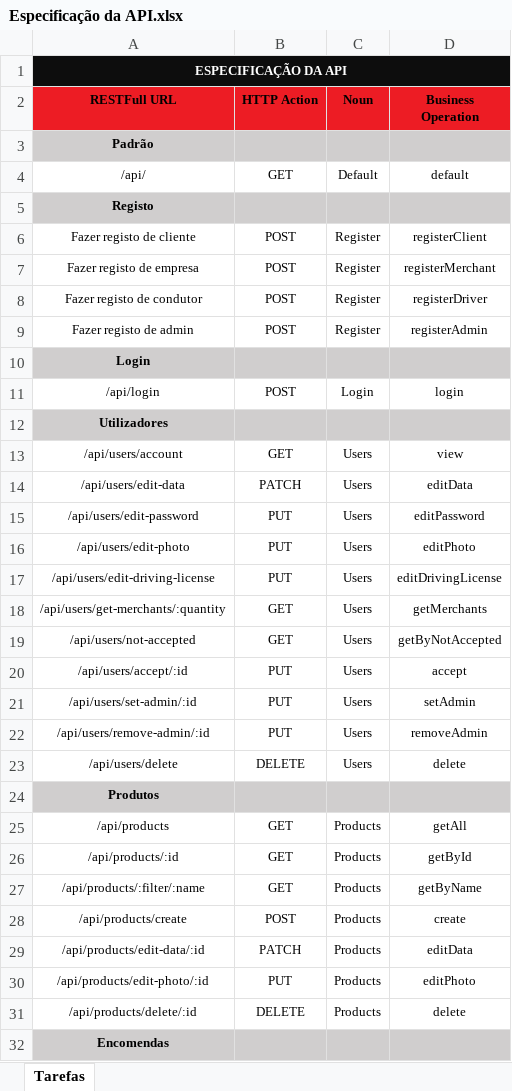
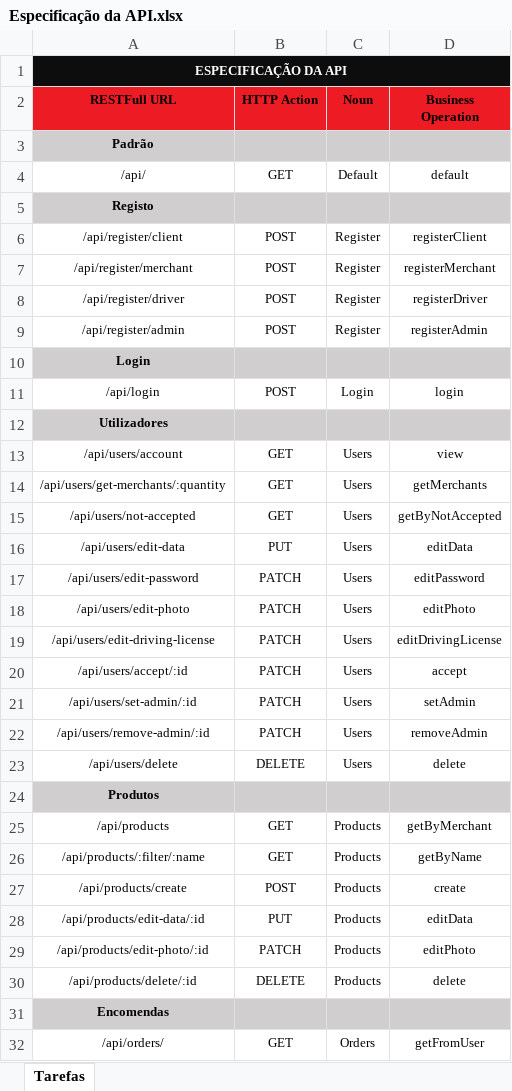
Before and after one commit to luispereira1999/computacao-distribuida, an Excel workbook: docs/Especificação da API.xlsx, sheet Tarefas, drawn as a sheet; only a part is shown; the shorter side is filled out with more unchanged rows; values as stored, in another font and other column widths than the file's, no borders; conditional formats and table styles not drawn; removed rows and columns are numbered as before the commit, all else as after; the diff covers the shown part only; the diff names each change by its address in the sheet, - before the commit and + after, or states it on an @@ line.

Commit message:
Especificação da API

```diff
--- a/docs/Especificação da API.xlsx (sheet Tarefas)
+++ b/docs/Especificação da API.xlsx (sheet Tarefas)
-A6 (RESTFull URL): Fazer registo de cliente
+A6 (RESTFull URL): /api/register/client
-A7 (RESTFull URL): Fazer registo de empresa
+A7 (RESTFull URL): /api/register/merchant
-A8 (RESTFull URL): Fazer registo de condutor
+A8 (RESTFull URL): /api/register/driver
-A9 (RESTFull URL): Fazer registo de admin
+A9 (RESTFull URL): /api/register/admin
-row 14: /api/users/edit-data | PATCH | Users | editData
-row 15: /api/users/edit-password | PUT | Users | editPassword
-row 16: /api/users/edit-photo | PUT | Users | editPhoto
-row 17: /api/users/edit-driving-license | PUT | Users | editDrivingLicense
+row 16: /api/users/edit-data | PUT | Users | editData
+row 17: /api/users/edit-password | PATCH | Users | editPassword
+row 18: /api/users/edit-photo | PATCH | Users | editPhoto
+row 19: /api/users/edit-driving-license | PATCH | Users | editDrivingLicense
-B20:B22 (HTTP Action): PUT
+B20:B22 (HTTP Action): PATCH
-D25 (Business Operation): getAll
+D25 (Business Operation): getByMerchant
-row 26: /api/products/:id | GET | Products | getById
-B28 (HTTP Action): PATCH
+B28 (HTTP Action): PUT
-B29 (HTTP Action): PUT
+B29 (HTTP Action): PATCH
```
Also changed, not shown: 1 added row elsewhere in this sheet.
